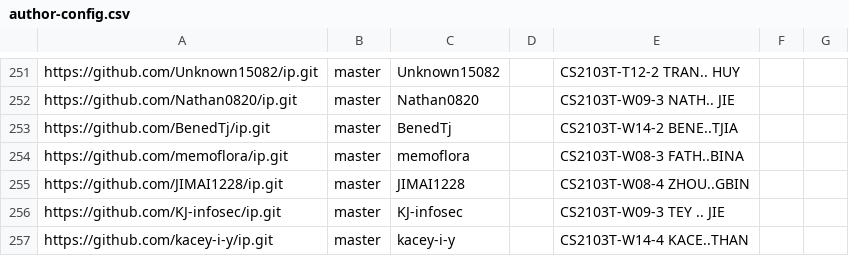
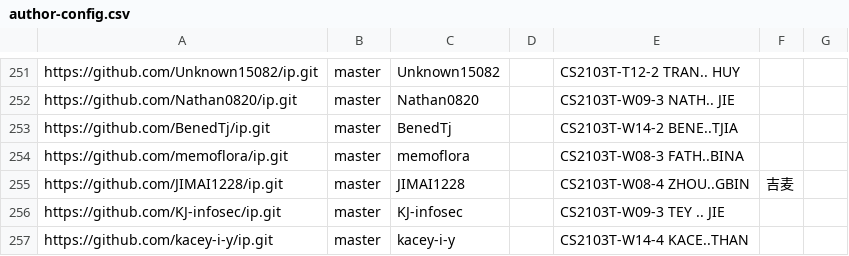
Before and after one commit to NUS-CS2103-AY2526-S2/ip-dashboard, a CSV file: config/author-config.csv, drawn as a sheet; only a part is shown, gaps mark what is left out.

Commit message:
Update configs

```diff
--- a/config/author-config.csv
+++ b/config/author-config.csv
@@ -254,3 +254,3 @@ https://github.com/BenedTj/ip.git,master,BenedTj,,CS2103T-W14-2 BENE..TJIA,,
 https://github.com/memoflora/ip.git,master,memoflora,,CS2103T-W08-3 FATH..BINA,,
-https://github.com/JIMAI1228/ip.git,master,JIMAI1228,,CS2103T-W08-4 ZHOU..GBIN,,
+https://github.com/JIMAI1228/ip.git,master,JIMAI1228,,CS2103T-W08-4 ZHOU..GBIN,吉麦,
 https://github.com/KJ-infosec/ip.git,master,KJ-infosec,,CS2103T-W09-3 TEY .. JIE,,
```
